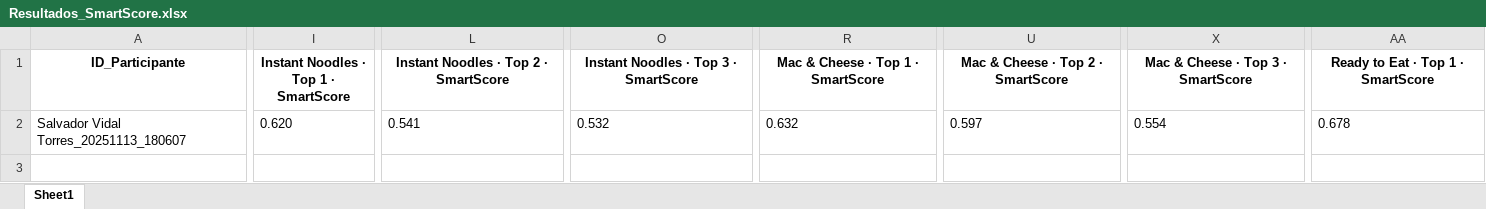
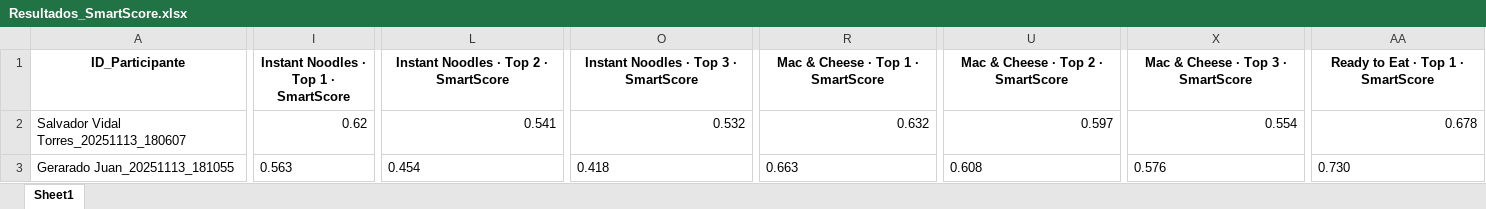
Before and after one commit to SChavavt/app_Estancia, an Excel workbook: Resultados_SmartScore.xlsx, sheet Sheet1, drawn as a sheet; only a part is shown, gaps mark what is left out; values as stored, in another font and other column widths than the file's, no borders; rows hold the shown columns only; the diff covers the shown part only; the diff names each change by its address in the sheet, - before the commit and + after, or states it on an @@ line.

Commit message:
Actualización SmartScore desde Streamlit (Gerarado Juan)

```diff
--- a/Resultados_SmartScore.xlsx (sheet Sheet1)
+++ b/Resultados_SmartScore.xlsx (sheet Sheet1)
-I2: 0.620
+I2: 0.62
-L2 alignment: left
+L2 alignment: right
-O2 alignment: left
+O2 alignment: right
-R2 alignment: left
+R2 alignment: right
-U2 alignment: left
+U2 alignment: right
-X2 alignment: left
+X2 alignment: right
-AA2 alignment: left
+AA2 alignment: right
+row 3: Gerarado Juan_20251113_181055 | 0.563 | 0.454 | 0.418 | 0.663 | 0.608 | 0.576 | 0.730
```
Also changed, not shown: cell formats elsewhere in this sheet.
